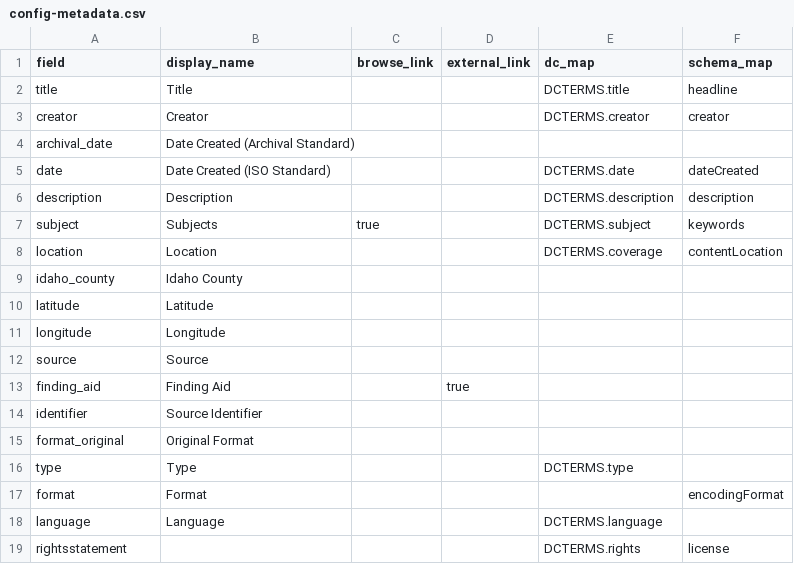
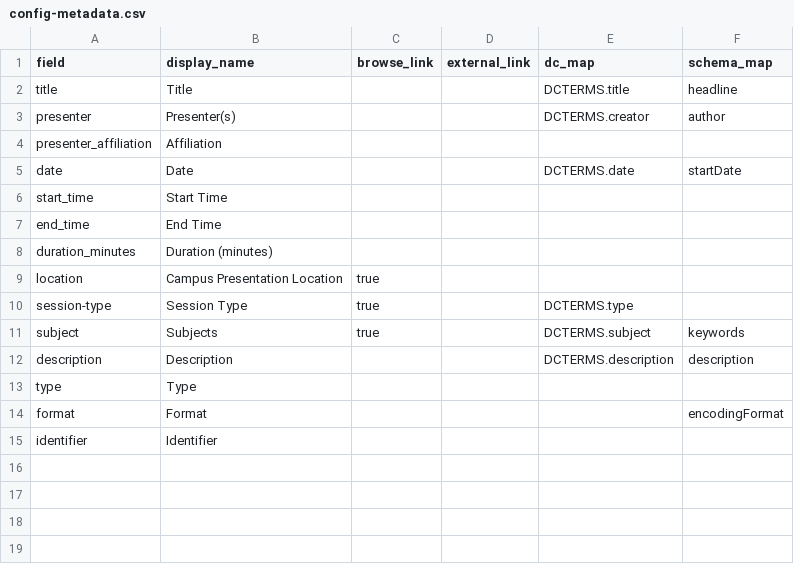
Before and after one commit to uidaholib/documents-digital-collections-template, a CSV file: _data/config-metadata.csv, drawn as a sheet.

Commit message:
adjust config files

```diff
--- a/_data/config-metadata.csv
+++ b/_data/config-metadata.csv
@@ -2,18 +2,14 @@ field,display_name,browse_link,external_link,dc_map,schema_map
 title,Title,,,DCTERMS.title,headline
-creator,Creator,,,DCTERMS.creator,creator
-archival_date,Date Created (Archival Standard)
-date,Date Created (ISO Standard),,,DCTERMS.date,dateCreated
+presenter,Presenter(s),,,DCTERMS.creator,author
+presenter_affiliation,Affiliation,,,,
+date,Date,,,DCTERMS.date,startDate
+start_time,Start Time,,,,
+end_time,End Time,,,,
+duration_minutes,Duration (minutes),,,,
+location,Campus Presentation Location,true,,
+session-type,Session Type,true,,DCTERMS.type,
+subject,Subjects,true,,DCTERMS.subject,keywords
 description,Description,,,DCTERMS.description,description
-subject,Subjects,true,,DCTERMS.subject,keywords
-location,Location,,,DCTERMS.coverage,contentLocation
-idaho_county,Idaho County,,,,,
-latitude,Latitude,,,,
-longitude,Longitude,,,,
-source,Source,,,,
-finding_aid,Finding Aid,,true
-identifier,Source Identifier,,,,
-format_original,Original Format,,,,
-type,Type,,,DCTERMS.type,
+type,Type,,,,
 format,Format,,,,encodingFormat
-language,Language,,,DCTERMS.language,
-rightsstatement,,,,DCTERMS.rights,license
+identifier,Identifier,,,,
```
Also changed, not shown: 1 other file.
